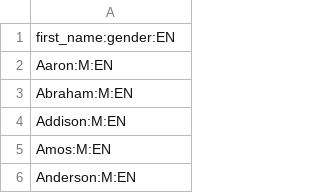
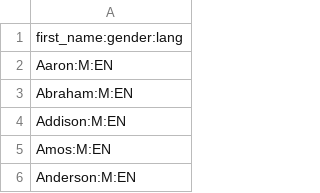
Before and after one commit to nibblus/callofcthlulhu, a CSV file: data/first_names.csv, drawn as a sheet; only a part is shown.

Commit message:
multilangual names

```diff
--- a/data/first_names.csv
+++ b/data/first_names.csv
@@ -1,2 +1,2 @@
-first_name:gender:EN
+first_name:gender:lang
 Aaron:M:EN
```
Also changed, not shown: 3 other files.
